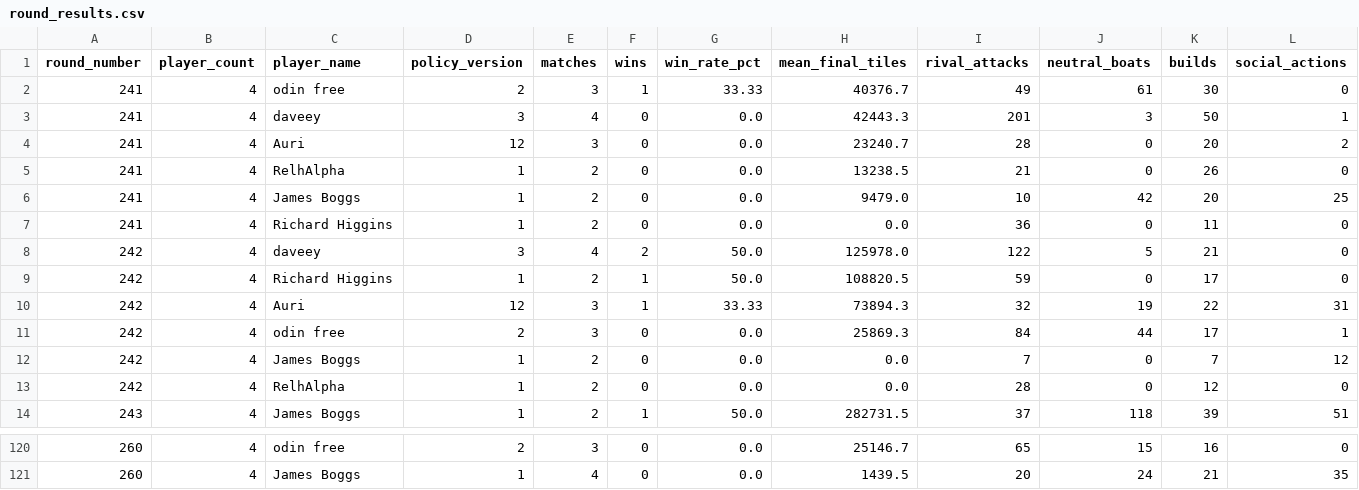
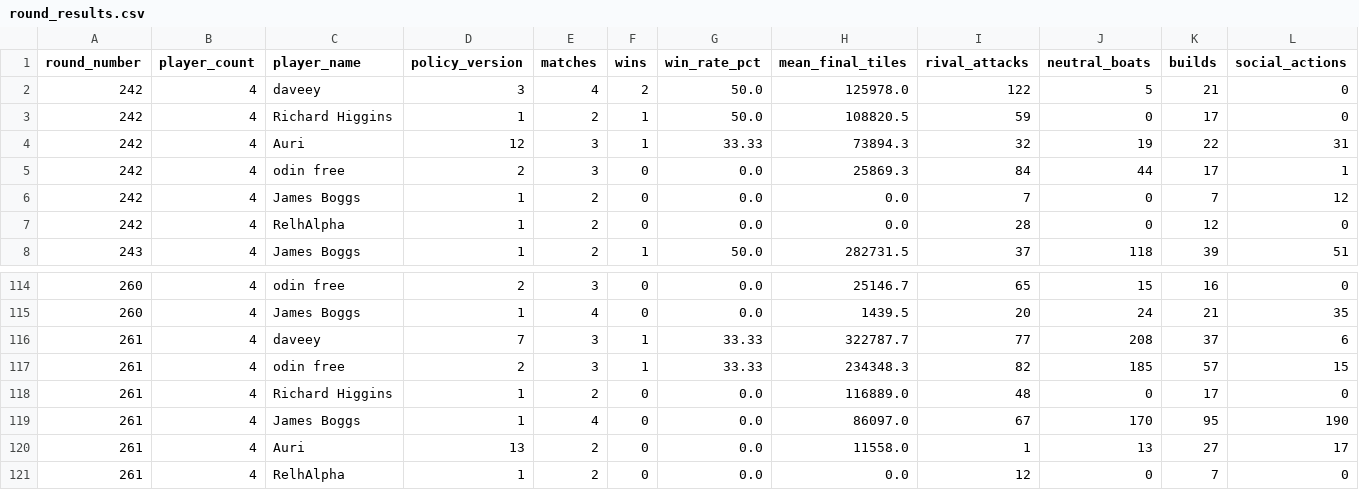
Before and after one commit to welttowelt/proxywar-coworld-starter, a CSV file: data/analysis/round_results.csv, drawn as a sheet; only a part is shown, gaps mark what is left out.

Commit message:
Refresh Proxy War dashboard data

```diff
--- a/data/analysis/round_results.csv
+++ b/data/analysis/round_results.csv
@@ -1,8 +1,2 @@
 round_number,player_count,player_name,policy_version,matches,wins,win_rate_pct,mean_final_tiles,rival_attacks,neutral_boats,builds,social_actions
-241,4,odin free,2,3,1,33.33,40376.7,49,61,30,0
-241,4,daveey,3,4,0,0.0,42443.3,201,3,50,1
-241,4,Auri,12,3,0,0.0,23240.7,28,0,20,2
-241,4,RelhAlpha,1,2,0,0.0,13238.5,21,0,26,0
-241,4,James Boggs,1,2,0,0.0,9479.0,10,42,20,25
-241,4,Richard Higgins,1,2,0,0.0,0.0,36,0,11,0
 242,4,daveey,3,4,2,50.0,125978.0,122,5,21,0
@@ -121 +115,7 @@ round_number,player_count,player_name,policy_version,matches,wins,win_rate_pct,m
 260,4,James Boggs,1,4,0,0.0,1439.5,20,24,21,35
+261,4,daveey,7,3,1,33.33,322787.7,77,208,37,6
+261,4,odin free,2,3,1,33.33,234348.3,82,185,57,15
+261,4,Richard Higgins,1,2,0,0.0,116889.0,48,0,17,0
+261,4,James Boggs,1,4,0,0.0,86097.0,67,170,95,190
+261,4,Auri,13,2,0,0.0,11558.0,1,13,27,17
+261,4,RelhAlpha,1,2,0,0.0,0.0,12,0,7,0
```
Also changed, not shown: data/analysis/ffa_action_profile_by_outcome.csv, data/analysis/ffa_dominance_trend.csv, 40 other files.
